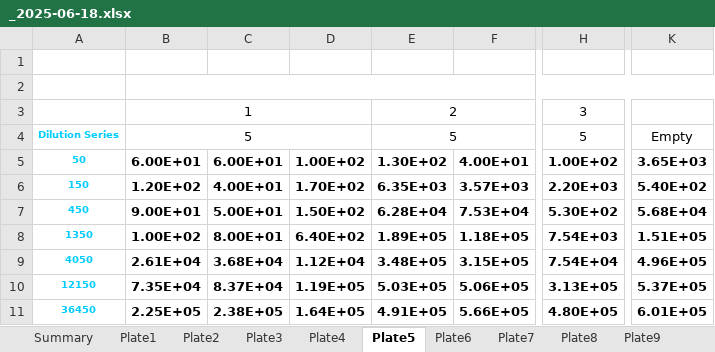
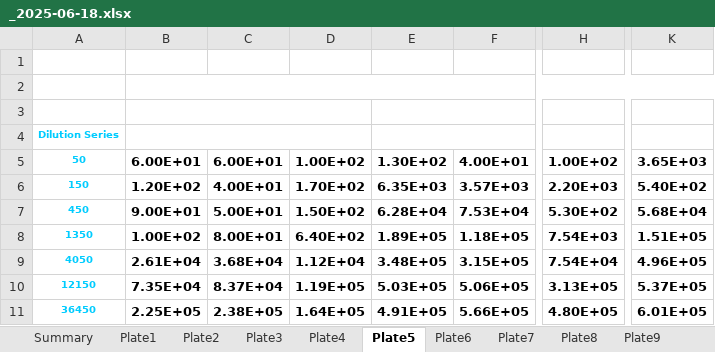
Before and after one commit to sscott97/NTAWeb, an Excel workbook: static/uploads/_2025-06-18.xlsx, sheet Plate5, drawn as a sheet; only a part is shown, gaps mark what is left out; values as stored, in another font and other column widths than the file's, no borders; the diff names each change by its address in the sheet, - before the commit and + after, or states it on an @@ line.

```diff
--- a/static/uploads/_2025-06-18.xlsx (sheet Plate5)
+++ b/static/uploads/_2025-06-18.xlsx (sheet Plate5)
-B3: 1
+B3: (empty)
-E3: 2
+E3: (empty)
-H3: 3
+H3: (empty)
-B4: 5
+B4: (empty)
-E4: 5
+E4: (empty)
-H4: 5
+H4: (empty)
-K4: Empty
+K4: (empty)
```
Also changed, not shown: sheet Plate2, sheet Plate4, sheet Plate1, sheet Plate3, sheet Plate7, sheet Plate6, 5 more sheets, 57 other files.
